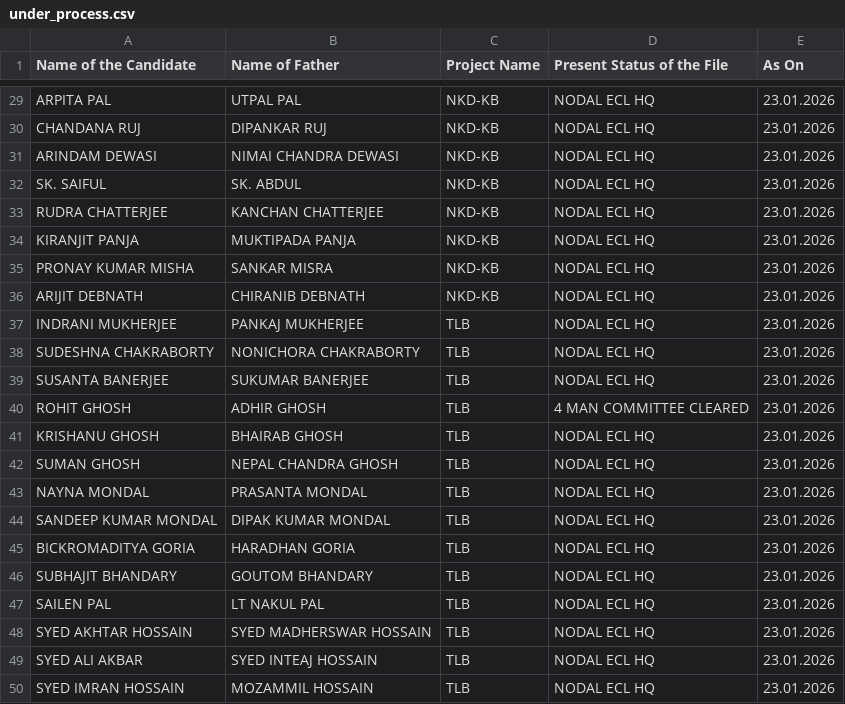
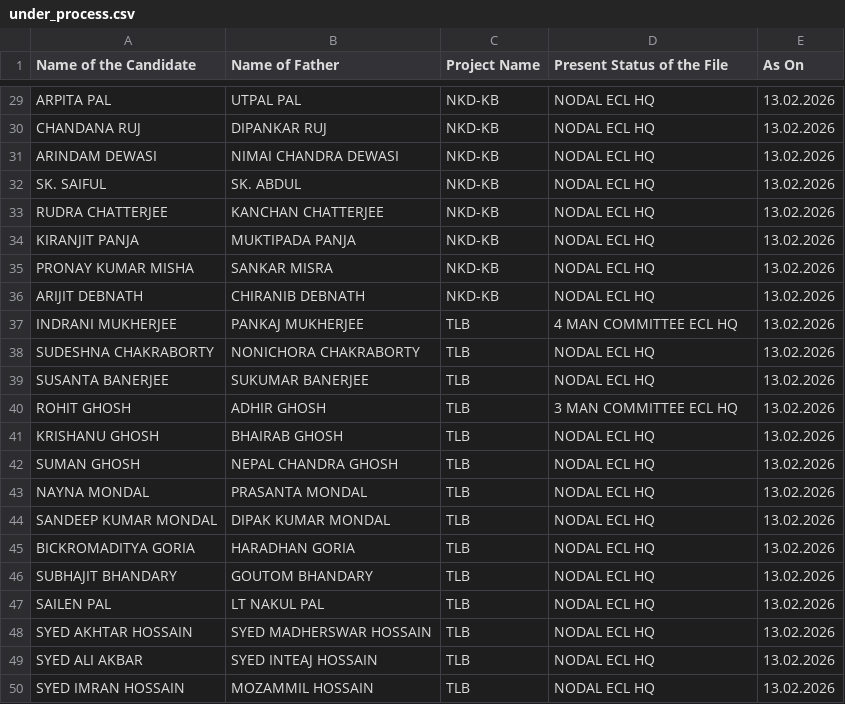
Before and after one commit to BankolaArea/BankolaArea.github.io, a CSV file: Land_Employment_File/data/under_process.csv, drawn as a sheet; only a part is shown, gaps mark what is left out; the diff covers the shown part only; the diff names each change by its address in the sheet, - before the commit and + after, or states it on an @@ line.

```diff
--- a/Land_Employment_File/data/under_process.csv
+++ b/Land_Employment_File/data/under_process.csv
-E29:E50 (As On): 23.01.2026
+E29:E50 (As On): 13.02.2026
-D37 (Present Status of the File): NODAL ECL HQ
+D37 (Present Status of the File): 4 MAN COMMITTEE ECL HQ
-D40 (Present Status of the File): 4 MAN COMMITTEE CLEARED
+D40 (Present Status of the File): 3 MAN COMMITTEE ECL HQ
```
Also changed, not shown: 38 edited cells elsewhere in this file, Land_Employment_File/data/approved.csv, 1 other file.
